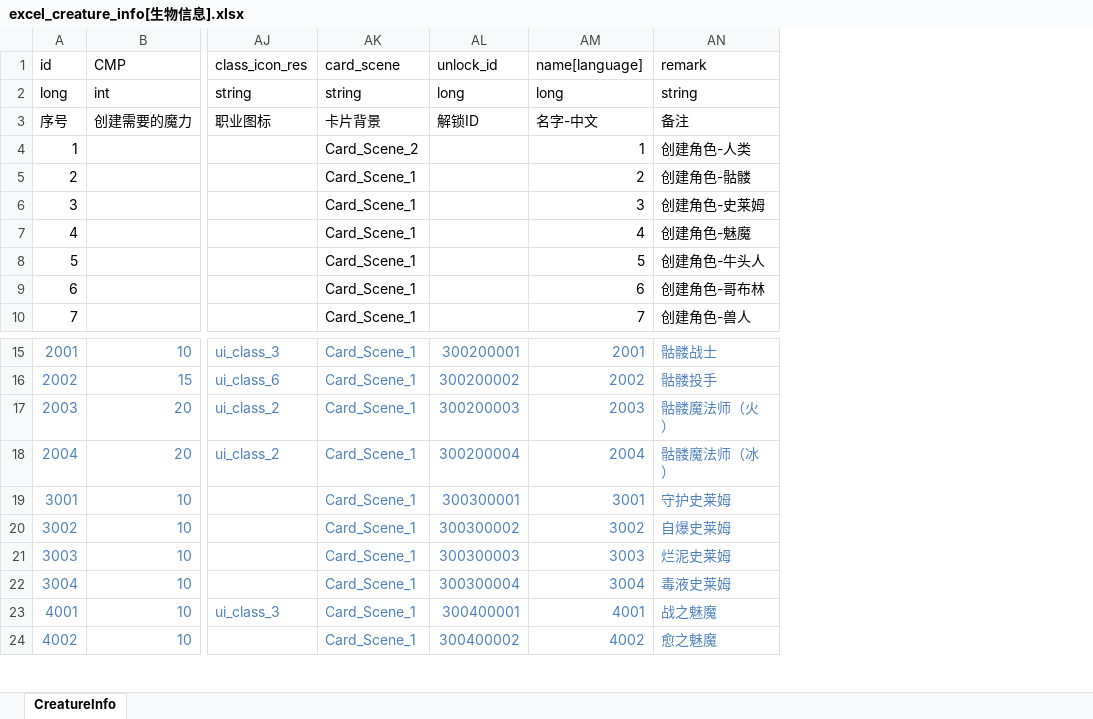
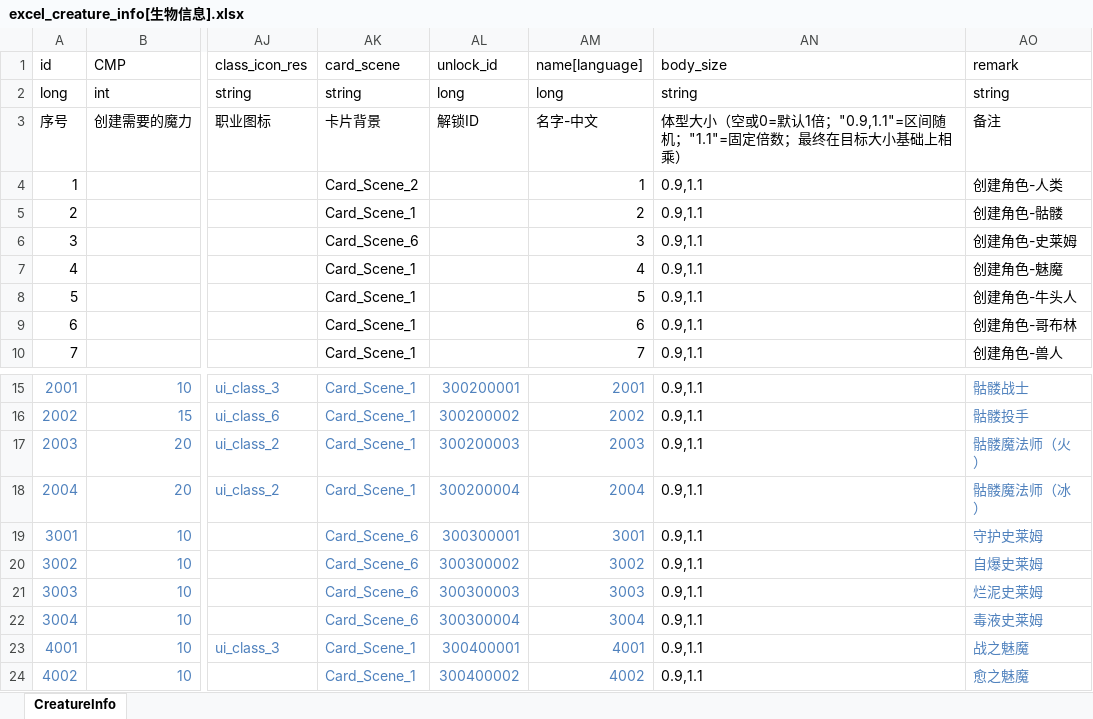
Before and after one commit to wobushiren79/DemonLordRoguelike, an Excel workbook: Demon Lord Roguelike/Assets/Data/Excel/excel_creature_info[生物信息].xlsx, sheet CreatureInfo, drawn as a sheet; only a part is shown, gaps mark what is left out; values as stored, in another font and other column widths than the file's, no borders; the diff names each change by its address in the sheet, - before the commit and + after, or states it on an @@ line.

```diff
--- a/Demon Lord Roguelike/Assets/Data/Excel/excel_creature_info[生物信息].xlsx (sheet CreatureInfo)
+++ b/Demon Lord Roguelike/Assets/Data/Excel/excel_creature_info[生物信息].xlsx (sheet CreatureInfo)
+column AN (body_size), rows 2-10: string | 体型大小（空或0=默认1倍；"0.9,1.1"=区间随机；"1.1"=固定倍数；最终在目标大小基础上相乘） | 0.9,1.1 | 0.9,1.1 | 0.9,1.1 | 0.9,1.1 | 0.9,1.1 | 0.9,1.1 | 0.9,1.1; rows 15-24: all 0.9,1.1
-AK6 (card_scene): Card_Scene_1
+AK6 (card_scene): Card_Scene_6
-AK19:AK22 (card_scene): Card_Scene_1
+AK19:AK22 (card_scene): Card_Scene_6
```
Also changed, not shown: 8 other files.
